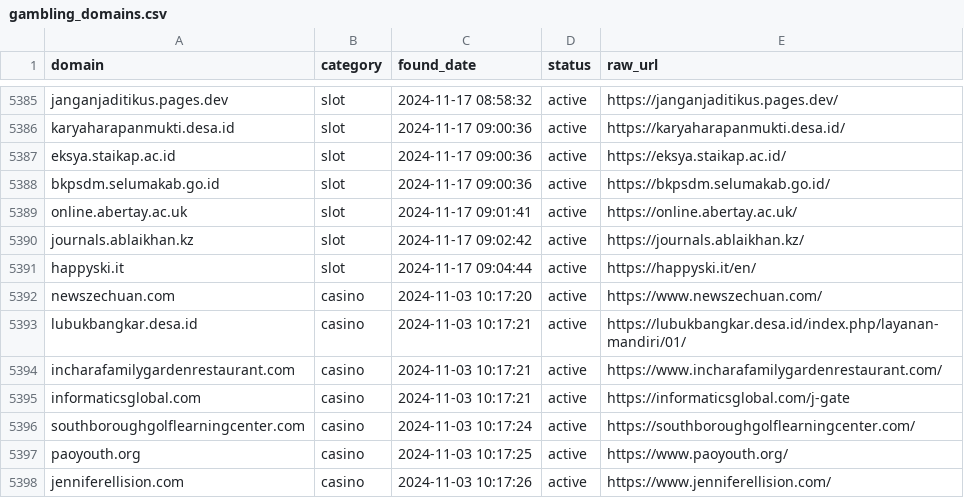
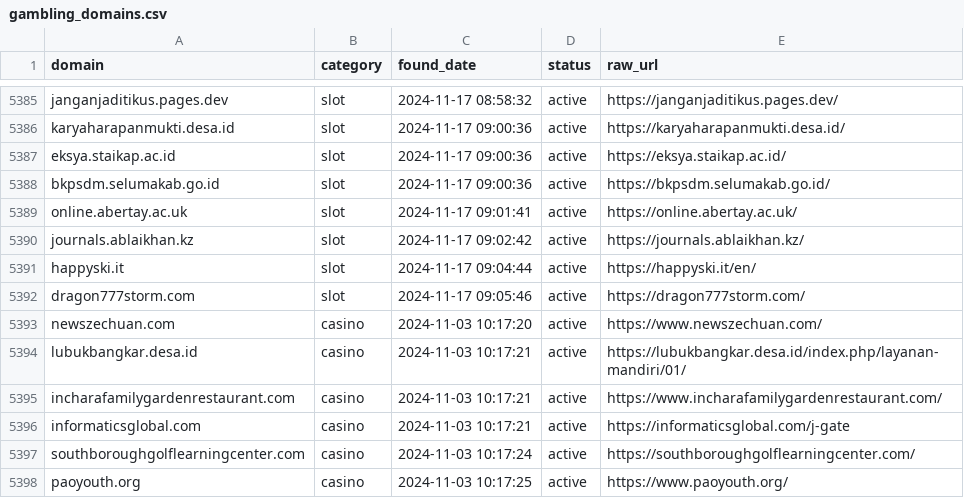
Before and after one commit to metalova/blacklist, a CSV file: csv/gambling_domains.csv, drawn as a sheet; only a part is shown, gaps mark what is left out; the shorter side is filled out with more unchanged rows; the diff names each change by its address in the sheet, - before the commit and + after, or states it on an @@ line.

```diff
--- a/csv/gambling_domains.csv
+++ b/csv/gambling_domains.csv
+row 5392: dragon777storm.com | slot | 2024-11-17 09:05:46 | active | https://dragon777storm.com/
```
Also changed, not shown: 10 other files.
